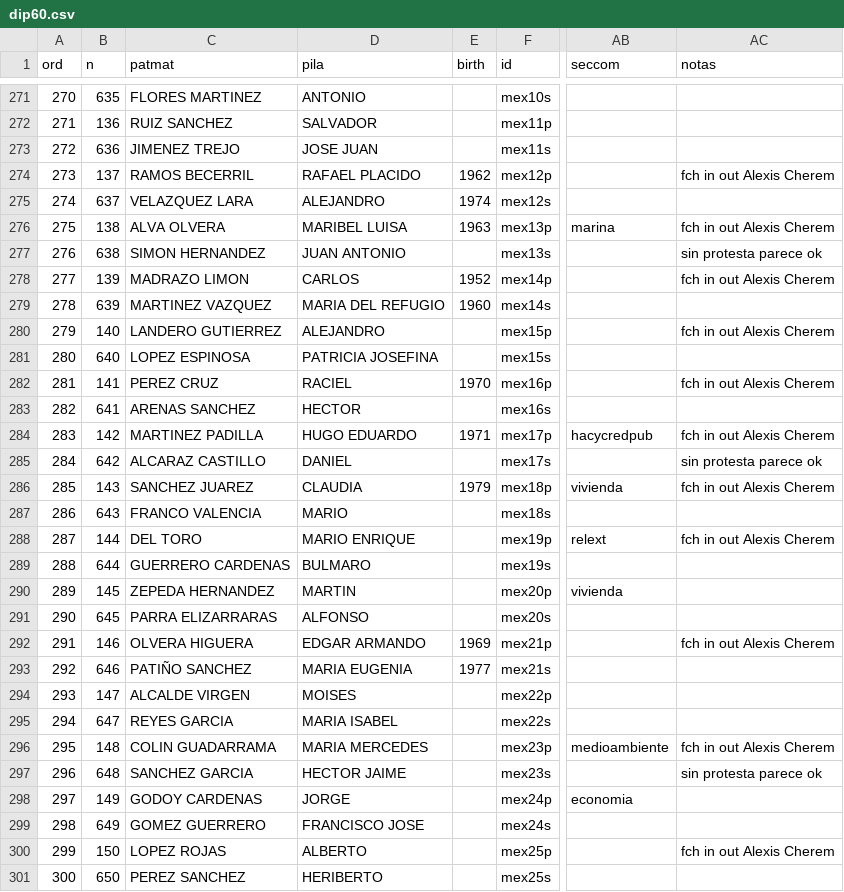
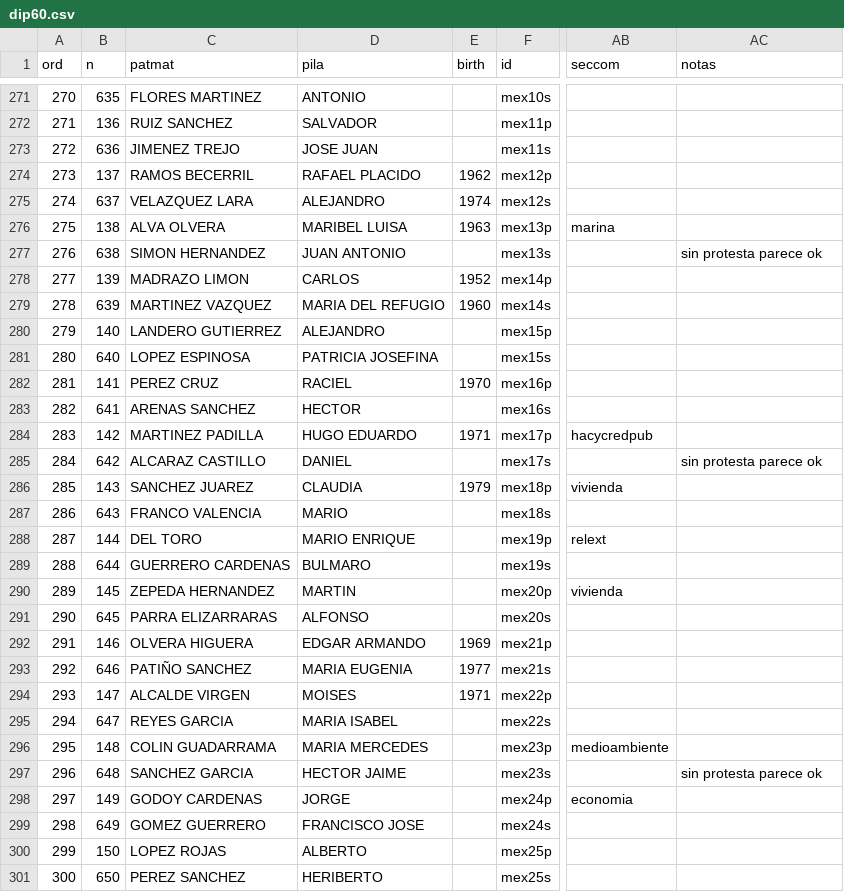
Before and after one commit to emagar/dipMex, a CSV file: data/diputados/dip60.csv, drawn as a sheet; only a part is shown, gaps mark what is left out; the diff covers the shown part only; the diff names each change by its address in the sheet, - before the commit and + after, or states it on an @@ line.

```diff
--- a/data/diputados/dip60.csv
+++ b/data/diputados/dip60.csv
-AC274 (notas): fch in out Alexis Cherem
+AC274 (notas): (empty)
-AC276 (notas): fch in out Alexis Cherem
+AC276 (notas): (empty)
-AC278 (notas): fch in out Alexis Cherem
+AC278 (notas): (empty)
-AC280 (notas): fch in out Alexis Cherem
+AC280 (notas): (empty)
-AC282 (notas): fch in out Alexis Cherem
+AC282 (notas): (empty)
-AC284 (notas): fch in out Alexis Cherem
+AC284 (notas): (empty)
-AC286 (notas): fch in out Alexis Cherem
+AC286 (notas): (empty)
-AC288 (notas): fch in out Alexis Cherem
+AC288 (notas): (empty)
-AC292 (notas): fch in out Alexis Cherem
+AC292 (notas): (empty)
-E294 (birth): (empty)
+E294 (birth): 1971
-AC296 (notas): fch in out Alexis Cherem
+AC296 (notas): (empty)
-AC300 (notas): fch in out Alexis Cherem
+AC300 (notas): (empty)
```
Also changed, not shown: 169 edited cells elsewhere in this file, 4 other files.
